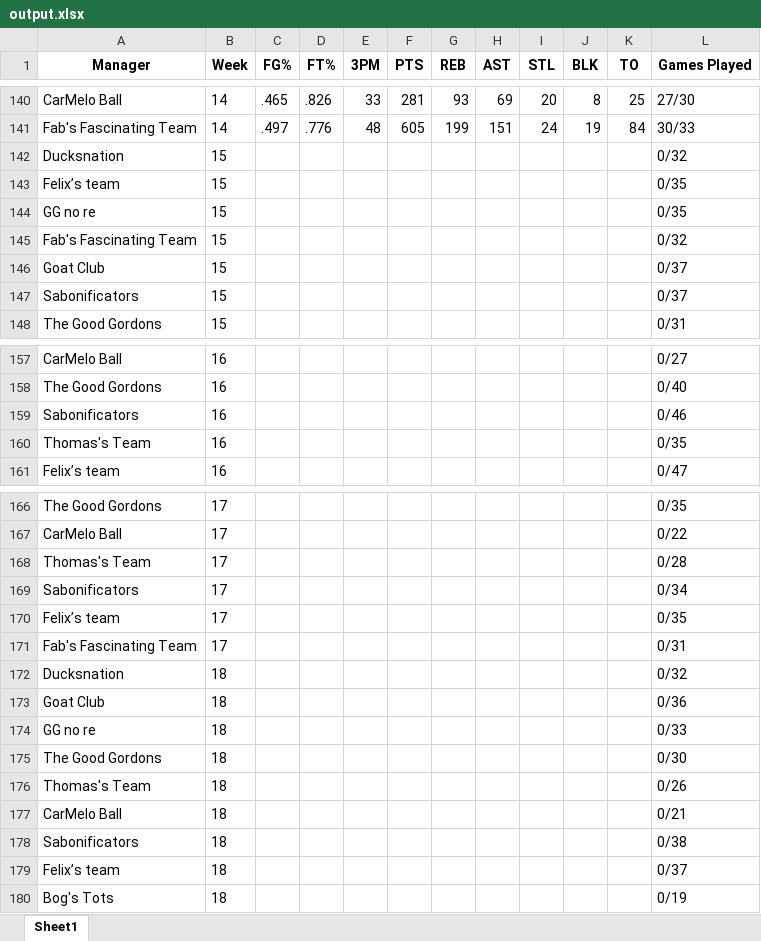
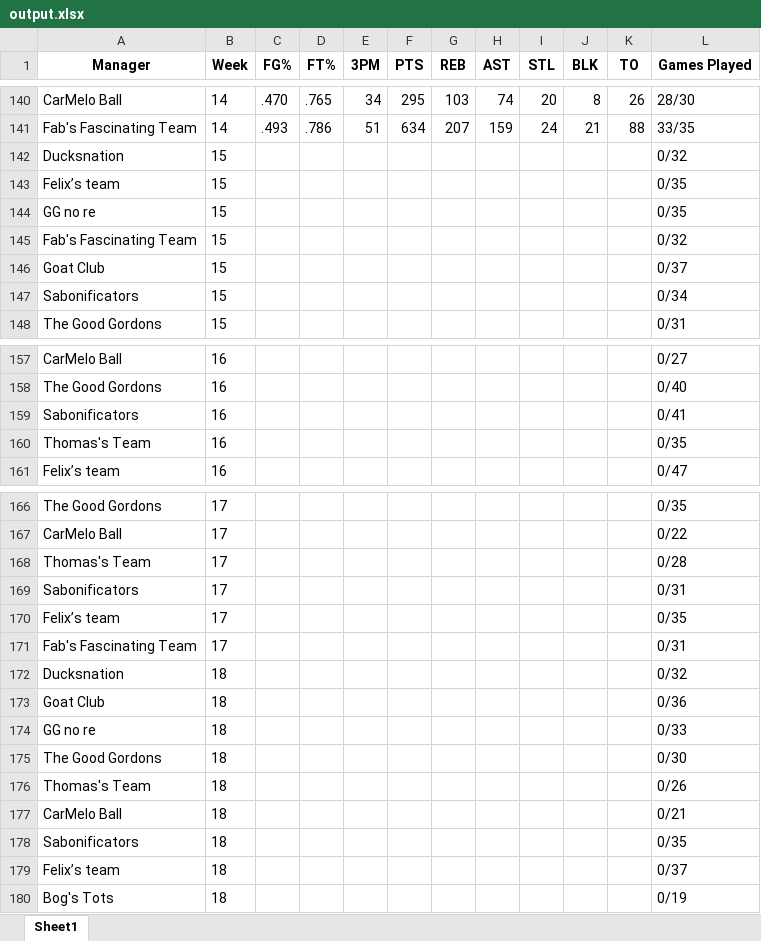
Before and after one commit to jyoun110/FantasyComp, an Excel workbook: output.xlsx, sheet Sheet1, drawn as a sheet; only a part is shown, gaps mark what is left out; values as stored, in another font and other column widths than the file's, no borders; removed rows and columns are numbered as before the commit, all else as after; the diff covers the shown part only; the diff names each change by its address in the sheet, - before the commit and + after, or states it on an @@ line.

```diff
--- a/output.xlsx (sheet Sheet1)
+++ b/output.xlsx (sheet Sheet1)
-C140 (FG%): .465
+C140 (FG%): .470
-D140 (FT%): .826
+D140 (FT%): .765
-E140 (3PM): 33
+E140 (3PM): 34
-F140 (PTS): 281
+F140 (PTS): 295
-G140 (REB): 93
+G140 (REB): 103
-H140 (AST): 69
+H140 (AST): 74
-K140 (TO): 25
+K140 (TO): 26
-L140 (Games Played): 27/30
+L140 (Games Played): 28/30
-row 141: Fab's Fascinating Team | 14 | .497 | .776 | 48 | 605 | 199 | 151 | 24 | 19 | 84 | 30/33
+row 141: Fab's Fascinating Team | 14 | .493 | .786 | 51 | 634 | 207 | 159 | 24 | 21 | 88 | 33/35
-L147 (Games Played): 0/37
+L147 (Games Played): 0/34
-L159 (Games Played): 0/46
+L159 (Games Played): 0/41
-L169 (Games Played): 0/34
+L169 (Games Played): 0/31
-L178 (Games Played): 0/38
+L178 (Games Played): 0/35
```
Also changed, not shown: 4 added rows, 4 removed rows and 26 edited cells elsewhere in this sheet.
